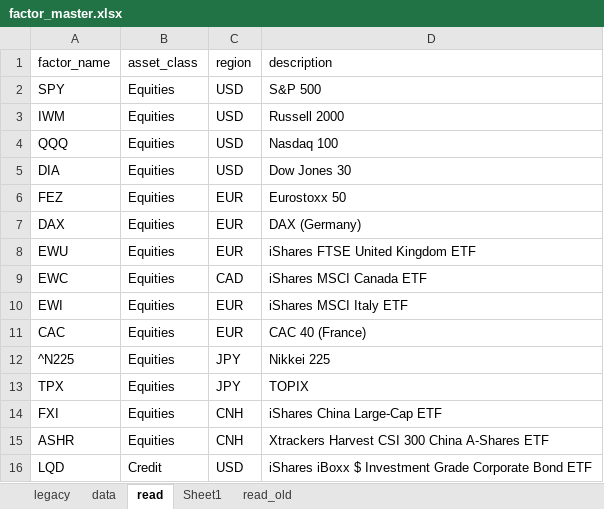
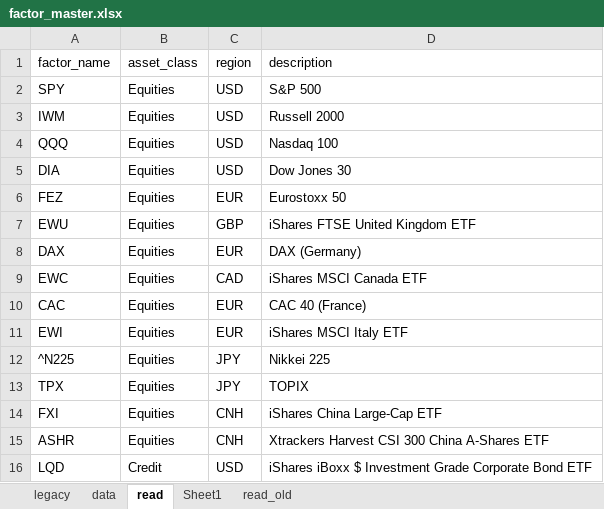
Before and after one commit to bkraines/risk, an Excel workbook: factor_master.xlsx, sheet read, drawn as a sheet; only a part is shown; values as stored, in another font and other column widths than the file's, no borders; removed rows and columns are numbered as before the commit, all else as after; the diff names each change by its address in the sheet, - before the commit and + after, or states it on an @@ line.

```diff
--- a/factor_master.xlsx (sheet read)
+++ b/factor_master.xlsx (sheet read)
+row 7: EWU | Equities | GBP | iShares FTSE United Kingdom ETF
-row 8: EWU | Equities | EUR | iShares FTSE United Kingdom ETF
@@ row 11 moved to row 10: CAC @@
```
Also changed, not shown: sheet data, 3 other files.
